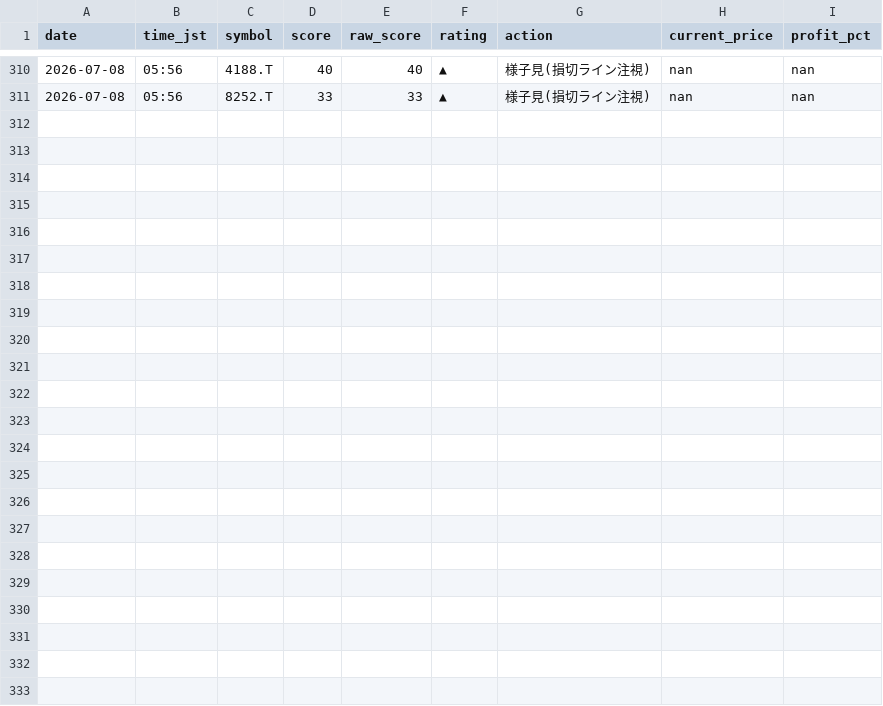
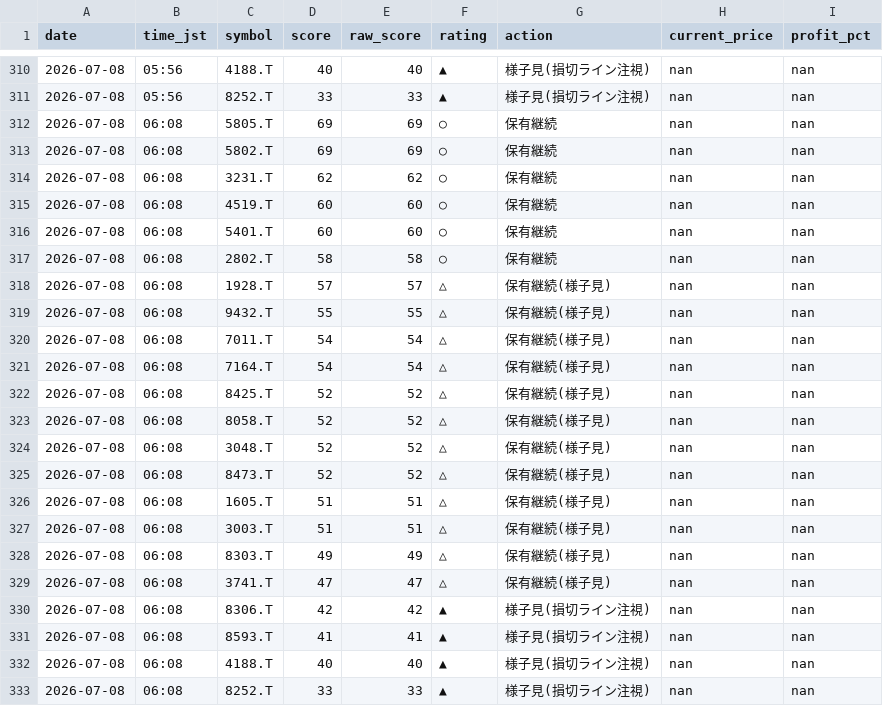
Before and after one commit to Maruko27o/stock-portfolio-analyzer, a CSV file: data/judgment_log.csv, drawn as a sheet; only a part is shown, gaps mark what is left out; the diff names each change by its address in the sheet, - before the commit and + after, or states it on an @@ line.

```diff
--- a/data/judgment_log.csv
+++ b/data/judgment_log.csv
+row 312: 2026-07-08 | 06:08 | 5805.T | 69 | 69 | ○ | 保有継続 | nan | nan
+row 313: 2026-07-08 | 06:08 | 5802.T | 69 | 69 | ○ | 保有継続 | nan | nan
+row 314: 2026-07-08 | 06:08 | 3231.T | 62 | 62 | ○ | 保有継続 | nan | nan
+row 315: 2026-07-08 | 06:08 | 4519.T | 60 | 60 | ○ | 保有継続 | nan | nan
+row 316: 2026-07-08 | 06:08 | 5401.T | 60 | 60 | ○ | 保有継続 | nan | nan
+row 317: 2026-07-08 | 06:08 | 2802.T | 58 | 58 | ○ | 保有継続 | nan | nan
+row 318: 2026-07-08 | 06:08 | 1928.T | 57 | 57 | △ | 保有継続(様子見) | nan | nan
+row 319: 2026-07-08 | 06:08 | 9432.T | 55 | 55 | △ | 保有継続(様子見) | nan | nan
+row 320: 2026-07-08 | 06:08 | 7011.T | 54 | 54 | △ | 保有継続(様子見) | nan | nan
+row 321: 2026-07-08 | 06:08 | 7164.T | 54 | 54 | △ | 保有継続(様子見) | nan | nan
+row 322: 2026-07-08 | 06:08 | 8425.T | 52 | 52 | △ | 保有継続(様子見) | nan | nan
+row 323: 2026-07-08 | 06:08 | 8058.T | 52 | 52 | △ | 保有継続(様子見) | nan | nan
+row 324: 2026-07-08 | 06:08 | 3048.T | 52 | 52 | △ | 保有継続(様子見) | nan | nan
+row 325: 2026-07-08 | 06:08 | 8473.T | 52 | 52 | △ | 保有継続(様子見) | nan | nan
+row 326: 2026-07-08 | 06:08 | 1605.T | 51 | 51 | △ | 保有継続(様子見) | nan | nan
+row 327: 2026-07-08 | 06:08 | 3003.T | 51 | 51 | △ | 保有継続(様子見) | nan | nan
+row 328: 2026-07-08 | 06:08 | 8303.T | 49 | 49 | △ | 保有継続(様子見) | nan | nan
+row 329: 2026-07-08 | 06:08 | 3741.T | 47 | 47 | △ | 保有継続(様子見) | nan | nan
+row 330: 2026-07-08 | 06:08 | 8306.T | 42 | 42 | ▲ | 様子見(損切ライン注視) | nan | nan
+row 331: 2026-07-08 | 06:08 | 8593.T | 41 | 41 | ▲ | 様子見(損切ライン注視) | nan | nan
+row 332: 2026-07-08 | 06:08 | 4188.T | 40 | 40 | ▲ | 様子見(損切ライン注視) | nan | nan
+row 333: 2026-07-08 | 06:08 | 8252.T | 33 | 33 | ▲ | 様子見(損切ライン注視) | nan | nan
```
